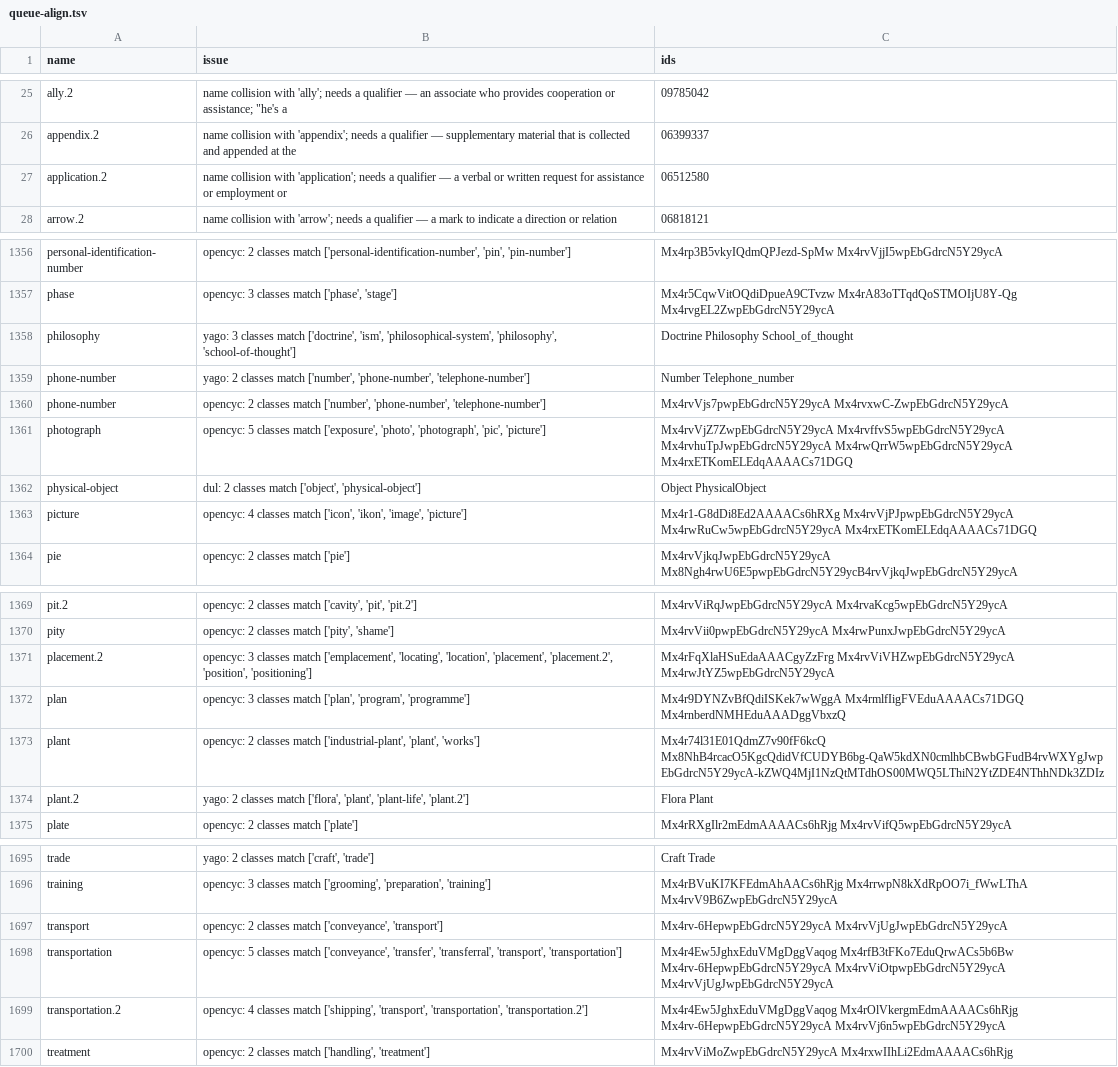
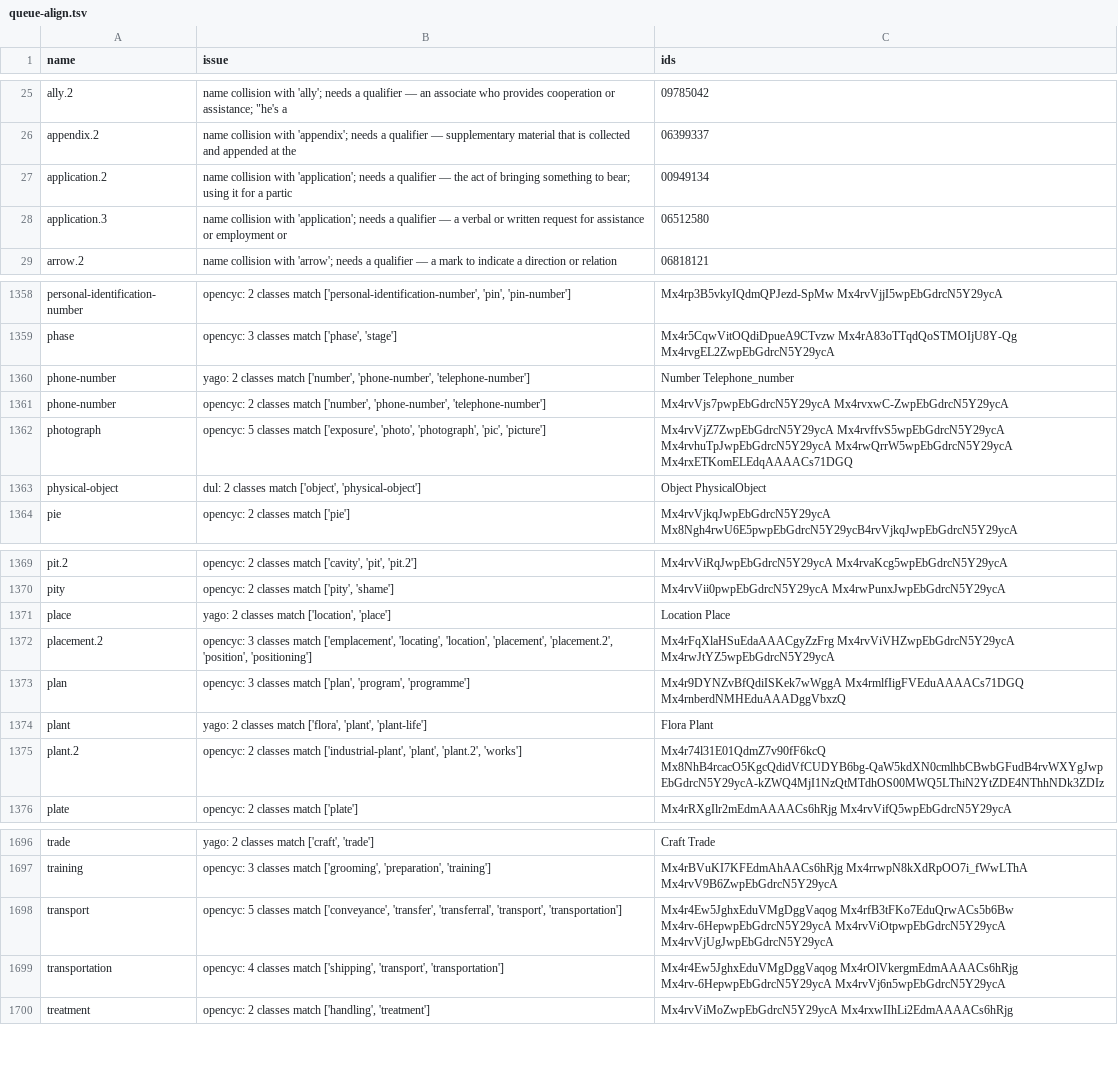
Before and after one commit to petfold/ontodag-core, a TSV file: align/queue-align.tsv, drawn as a sheet; only a part is shown, gaps mark what is left out; the diff covers the shown part only.

```diff
--- a/align/queue-align.tsv
+++ b/align/queue-align.tsv
@@ -26,3 +26,4 @@ ally.2	"name collision with 'ally'; needs a qualifier — an associate who provi
 appendix.2	name collision with 'appendix'; needs a qualifier — supplementary material that is collected and appended at the	06399337
-application.2	name collision with 'application'; needs a qualifier — a verbal or written request for assistance or employment or 	06512580
+application.2	name collision with 'application'; needs a qualifier — the act of bringing something to bear; using it for a partic	00949134
+application.3	name collision with 'application'; needs a qualifier — a verbal or written request for assistance or employment or 	06512580
 arrow.2	name collision with 'arrow'; needs a qualifier — a mark to indicate a direction or relation	06818121
@@ -1357,3 +1359,2 @@ personal-identification-number	opencyc: 2 classes match ['personal-identificatio
 phase	opencyc: 3 classes match ['phase', 'stage']	Mx4r5CqwVitOQdiDpueA9CTvzw Mx4rA83oTTqdQoSTMOIjU8Y-Qg Mx4rvgEL2ZwpEbGdrcN5Y29ycA
-philosophy	yago: 3 classes match ['doctrine', 'ism', 'philosophical-system', 'philosophy', 'school-of-thought']	Doctrine Philosophy School_of_thought
 phone-number	yago: 2 classes match ['number', 'phone-number', 'telephone-number']	Number Telephone_number
@@ -1362,3 +1363,2 @@ photograph	opencyc: 5 classes match ['exposure', 'photo', 'photograph', 'pic', '
 physical-object	dul: 2 classes match ['object', 'physical-object']	Object PhysicalObject
-picture	opencyc: 4 classes match ['icon', 'ikon', 'image', 'picture']	Mx4r1-G8dDi8Ed2AAAACs6hRXg Mx4rvVjPJpwpEbGdrcN5Y29ycA Mx4rwRuCw5wpEbGdrcN5Y29ycA Mx4rxETKomELEdqAAAACs71DGQ
 pie	opencyc: 2 classes match ['pie']	Mx4rvVjkqJwpEbGdrcN5Y29ycA Mx8Ngh4rwU6E5pwpEbGdrcN5Y29ycB4rvVjkqJwpEbGdrcN5Y29ycA
@@ -1370,6 +1370,7 @@ pit.2	opencyc: 2 classes match ['cavity', 'pit', 'pit.2']	Mx4rvViRqJwpEbGdrcN5Y2
 pity	opencyc: 2 classes match ['pity', 'shame']	Mx4rvVii0pwpEbGdrcN5Y29ycA Mx4rwPunxJwpEbGdrcN5Y29ycA
+place	yago: 2 classes match ['location', 'place']	Location Place
 placement.2	opencyc: 3 classes match ['emplacement', 'locating', 'location', 'placement', 'placement.2', 'position', 'positioning']	Mx4rFqXlaHSuEdaAAACgyZzFrg Mx4rvViVHZwpEbGdrcN5Y29ycA Mx4rwJtYZ5wpEbGdrcN5Y29ycA
 plan	opencyc: 3 classes match ['plan', 'program', 'programme']	Mx4r9DYNZvBfQdiISKek7wWggA Mx4rmlfIigFVEduAAAACs71DGQ Mx4rnberdNMHEduAAADggVbxzQ
-plant	opencyc: 2 classes match ['industrial-plant', 'plant', 'works']	Mx4r74l31E01QdmZ7v90fF6kcQ Mx8NhB4rcacO5KgcQdidVfCUDYB6bg-QaW5kdXN0cmlhbCBwbGFudB4rvWXYgJwpEbGdrcN5Y29ycA-kZWQ4MjI1NzQtMTdhOS00MWQ5LThiN2YtZDE4NThhNDk3ZDIz
-plant.2	yago: 2 classes match ['flora', 'plant', 'plant-life', 'plant.2']	Flora Plant
+plant	yago: 2 classes match ['flora', 'plant', 'plant-life']	Flora Plant
+plant.2	opencyc: 2 classes match ['industrial-plant', 'plant', 'plant.2', 'works']	Mx4r74l31E01QdmZ7v90fF6kcQ Mx8NhB4rcacO5KgcQdidVfCUDYB6bg-QaW5kdXN0cmlhbCBwbGFudB4rvWXYgJwpEbGdrcN5Y29ycA-kZWQ4MjI1NzQtMTdhOS00MWQ5LThiN2YtZDE4NThhNDk3ZDIz
 plate	opencyc: 2 classes match ['plate']	Mx4rRXgIlr2mEdmAAAACs6hRjg Mx4rvVifQ5wpEbGdrcN5Y29ycA
@@ -1696,5 +1697,4 @@ trade	yago: 2 classes match ['craft', 'trade']	Craft Trade
 training	opencyc: 3 classes match ['grooming', 'preparation', 'training']	Mx4rBVuKI7KFEdmAhAACs6hRjg Mx4rrwpN8kXdRpOO7i_fWwLThA Mx4rvV9B6ZwpEbGdrcN5Y29ycA
-transport	opencyc: 2 classes match ['conveyance', 'transport']	Mx4rv-6HepwpEbGdrcN5Y29ycA Mx4rvVjUgJwpEbGdrcN5Y29ycA
-transportation	opencyc: 5 classes match ['conveyance', 'transfer', 'transferral', 'transport', 'transportation']	Mx4r4Ew5JghxEduVMgDggVaqog Mx4rfB3tFKo7EduQrwACs5b6Bw Mx4rv-6HepwpEbGdrcN5Y29ycA Mx4rvViOtpwpEbGdrcN5Y29ycA Mx4rvVjUgJwpEbGdrcN5Y29ycA
-transportation.2	opencyc: 4 classes match ['shipping', 'transport', 'transportation', 'transportation.2']	Mx4r4Ew5JghxEduVMgDggVaqog Mx4rOlVkergmEdmAAAACs6hRjg Mx4rv-6HepwpEbGdrcN5Y29ycA Mx4rvVj6n5wpEbGdrcN5Y29ycA
+transport	opencyc: 5 classes match ['conveyance', 'transfer', 'transferral', 'transport', 'transportation']	Mx4r4Ew5JghxEduVMgDggVaqog Mx4rfB3tFKo7EduQrwACs5b6Bw Mx4rv-6HepwpEbGdrcN5Y29ycA Mx4rvViOtpwpEbGdrcN5Y29ycA Mx4rvVjUgJwpEbGdrcN5Y29ycA
+transportation	opencyc: 4 classes match ['shipping', 'transport', 'transportation']	Mx4r4Ew5JghxEduVMgDggVaqog Mx4rOlVkergmEdmAAAACs6hRjg Mx4rv-6HepwpEbGdrcN5Y29ycA Mx4rvVj6n5wpEbGdrcN5Y29ycA
 treatment	opencyc: 2 classes match ['handling', 'treatment']	Mx4rvViMoZwpEbGdrcN5Y29ycA Mx4rxwIIhLi2EdmAAAACs6hRjg
```
Also changed, not shown: 18 added rows, 19 removed rows and 29 edited cells elsewhere in this file, align/concepts.tsv, align/overrides.tsv, 21 other files.
